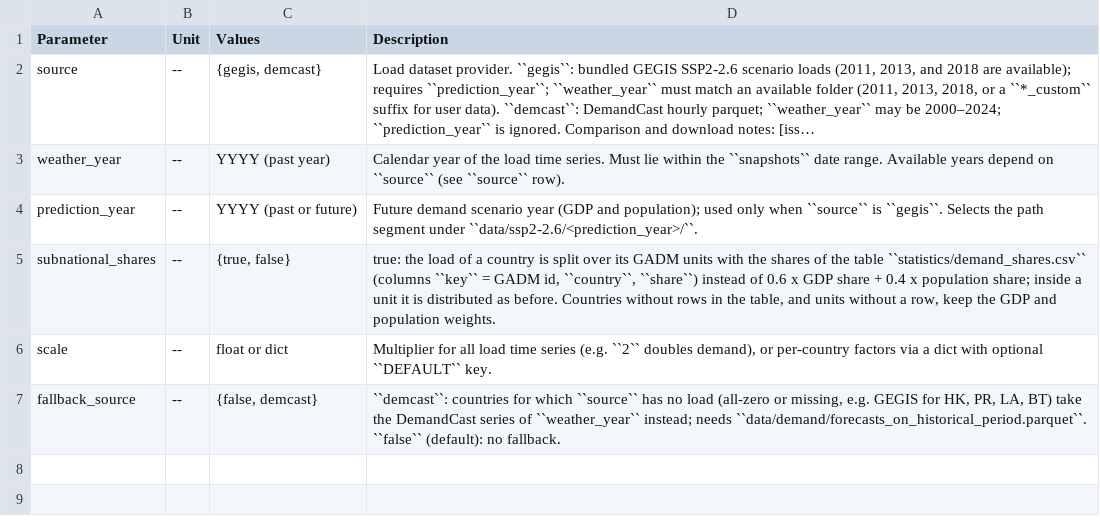
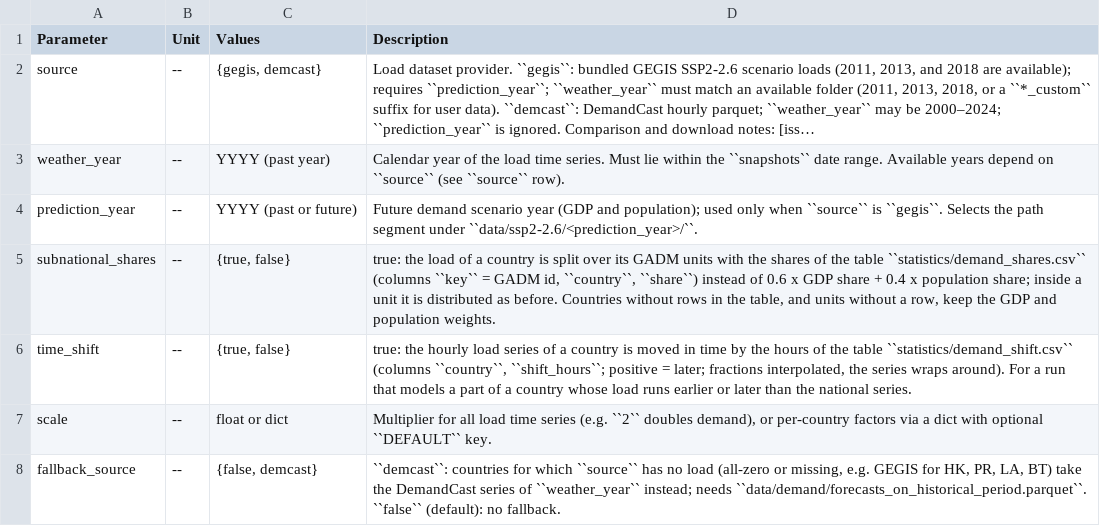
Before and after one commit to pypsalabs/catalyst-pypsa-earth, a CSV file: doc/configtables/load_options.csv, drawn as a sheet; long unchanged cells end in …; the diff names each change by its address in the sheet, - before the commit and + after, or states it on an @@ line.

```diff
--- a/doc/configtables/load_options.csv
+++ b/doc/configtables/load_options.csv
+row 6: time_shift | -- | {true, false} | true: the hourly load series of a country is moved in time by the hours of the table ``statistics/demand_shift.csv`` (columns ``country``, ``shift_hours``; positive = later; fractions interpolated, the series wraps around). For a run that models a part of a country whose load runs earlier or later than the national series.
```
Also changed, not shown: 3 other files.
